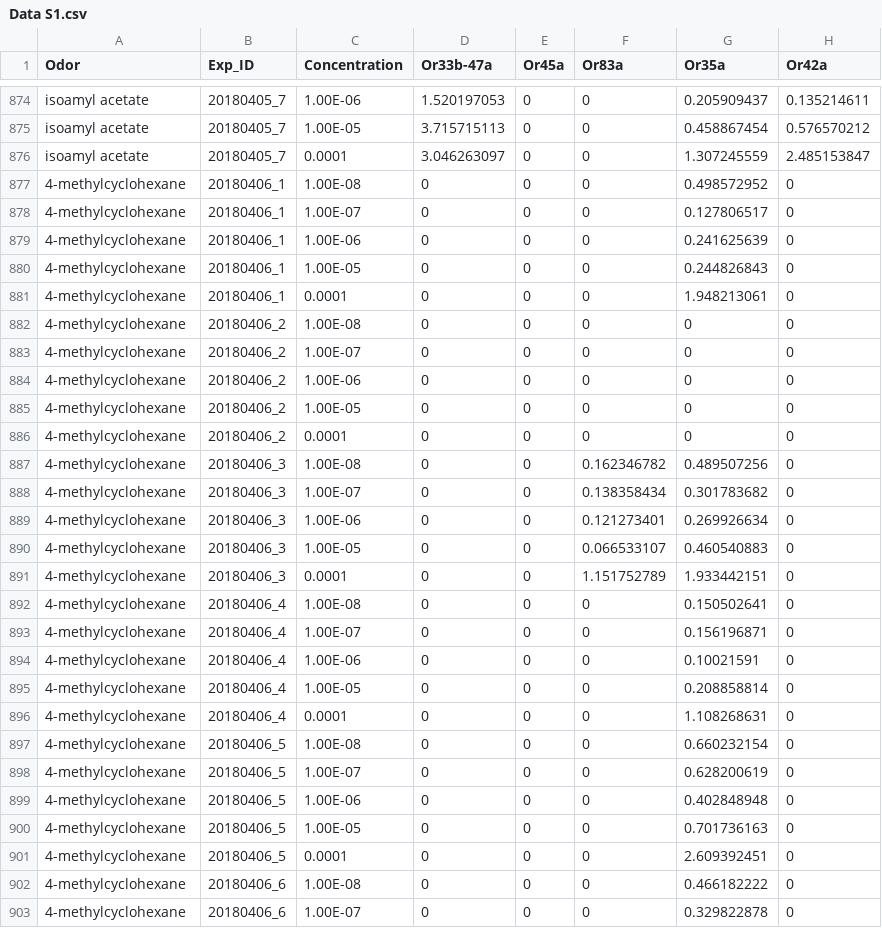
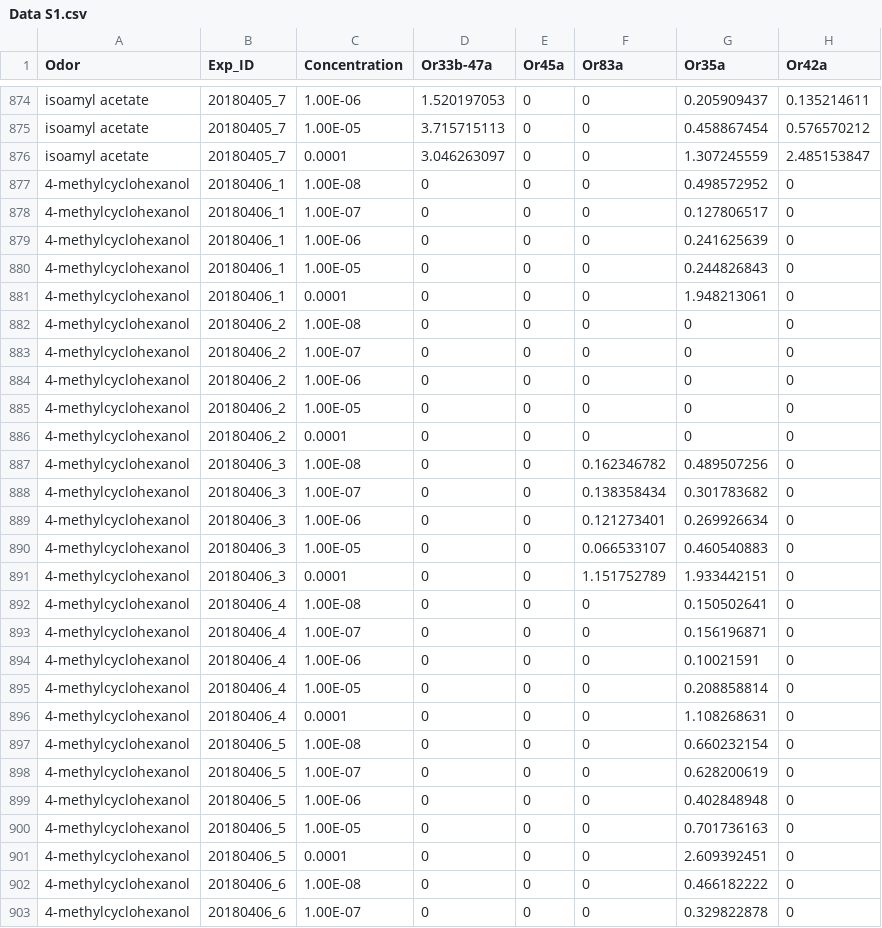
Before and after one commit to samuellab/Larval-ORN, a CSV file: Figure2/data/Data S1.csv, drawn as a sheet; only a part is shown, gaps mark what is left out; the diff covers the shown part only; the diff names each change by its address in the sheet, - before the commit and + after, or states it on an @@ line.

Commit message:
correct typos
correct typo of 4-methylcyclohexanol and 4-phenyl-2-butanol.

```diff
--- a/Figure2/data/Data S1.csv
+++ b/Figure2/data/Data S1.csv
-A877:A903 (Odor): 4-methylcyclohexane
+A877:A903 (Odor): 4-methylcyclohexanol
```
Also changed, not shown: 38 edited cells elsewhere in this file.
